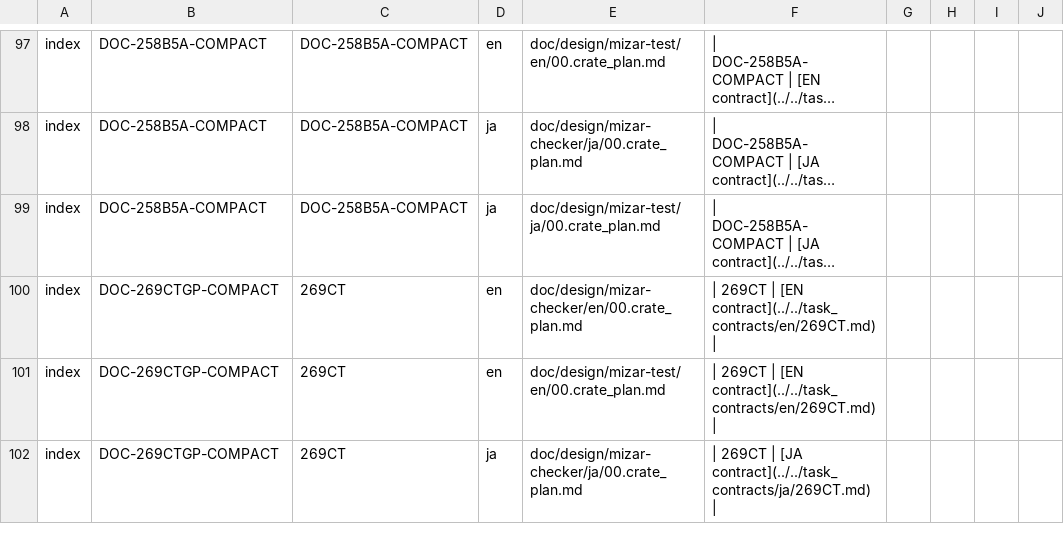
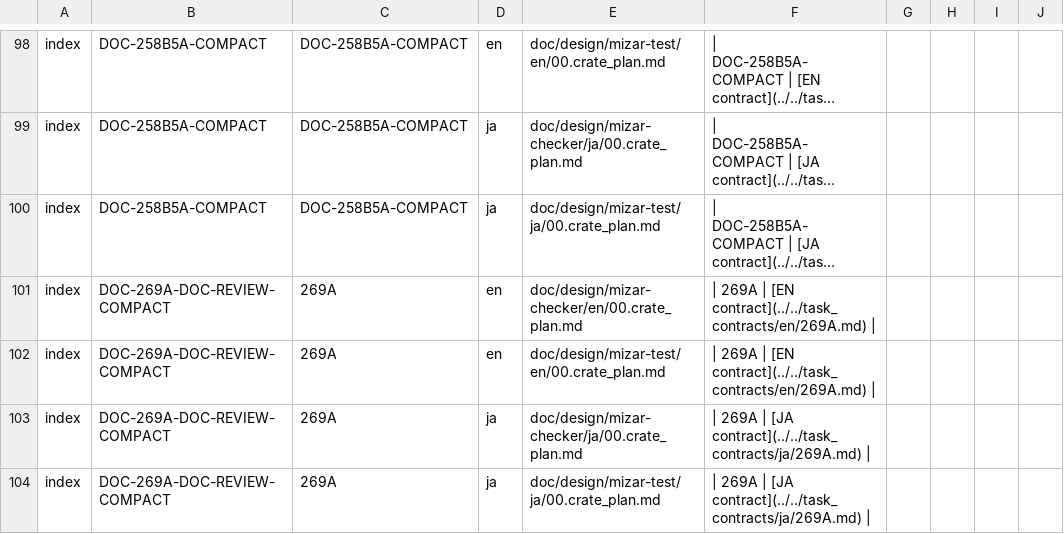
Before and after one commit to aabaa/mizar-evo, a TSV file: doc/design/task_contracts/legacy_compactions.tsv, drawn as a sheet; only a part is shown, gaps mark what is left out; the shorter side is filled out with more unchanged rows; long unchanged cells end in …; the diff covers the shown part only; the diff names each change by its address in the sheet, - before the commit and + after, or states it on an @@ line.

Commit message:
docs: compact named-witness review evidence

```diff
--- a/doc/design/task_contracts/legacy_compactions.tsv
+++ b/doc/design/task_contracts/legacy_compactions.tsv
+row 101: index | DOC-269A-DOC-REVIEW-COMPACT | 269A | en | doc/design/mizar-checker/en/00.crate_plan.md | | 269A | [EN contract](../../task_contracts/en/269A.md)
+row 102: index | DOC-269A-DOC-REVIEW-COMPACT | 269A | en | doc/design/mizar-test/en/00.crate_plan.md | | 269A | [EN contract](../../task_contracts/en/269A.md)
+row 103: index | DOC-269A-DOC-REVIEW-COMPACT | 269A | ja | doc/design/mizar-checker/ja/00.crate_plan.md | | 269A | [JA contract](../../task_contracts/ja/269A.md)
+row 104: index | DOC-269A-DOC-REVIEW-COMPACT | 269A | ja | doc/design/mizar-test/ja/00.crate_plan.md | | 269A | [JA contract](../../task_contracts/ja/269A.md)
```
Also changed, not shown: 14 added rows elsewhere in this file, 10 other files.
